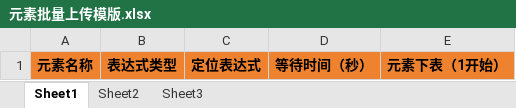
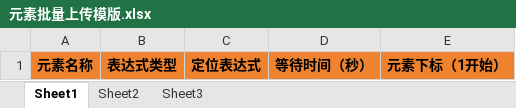
Before and after one commit to maopengg/MangoTestingPlatform, an Excel workbook: MangoServer/upload_template/元素批量上传模版.xlsx, sheet Sheet1, drawn as a sheet; values as stored, in another font and other column widths than the file's, no borders; the diff names each change by its address in the sheet, - before the commit and + after, or states it on an @@ line.

```diff
--- a/MangoServer/upload_template/元素批量上传模版.xlsx (sheet Sheet1)
+++ b/MangoServer/upload_template/元素批量上传模版.xlsx (sheet Sheet1)
-E1: 元素下表（1开始）
+E1: 元素下标（1开始）
```
Also changed, not shown: 1 other file.
